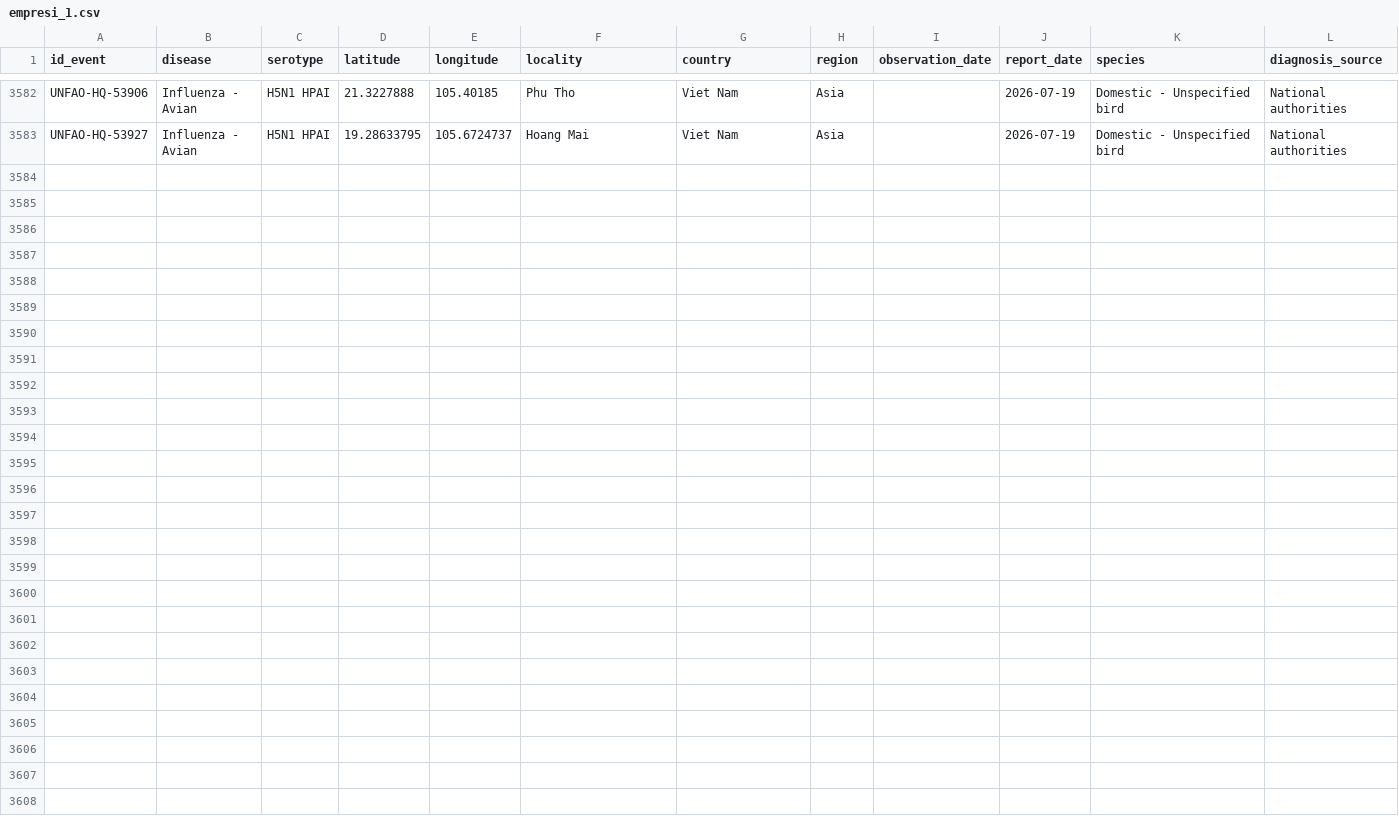
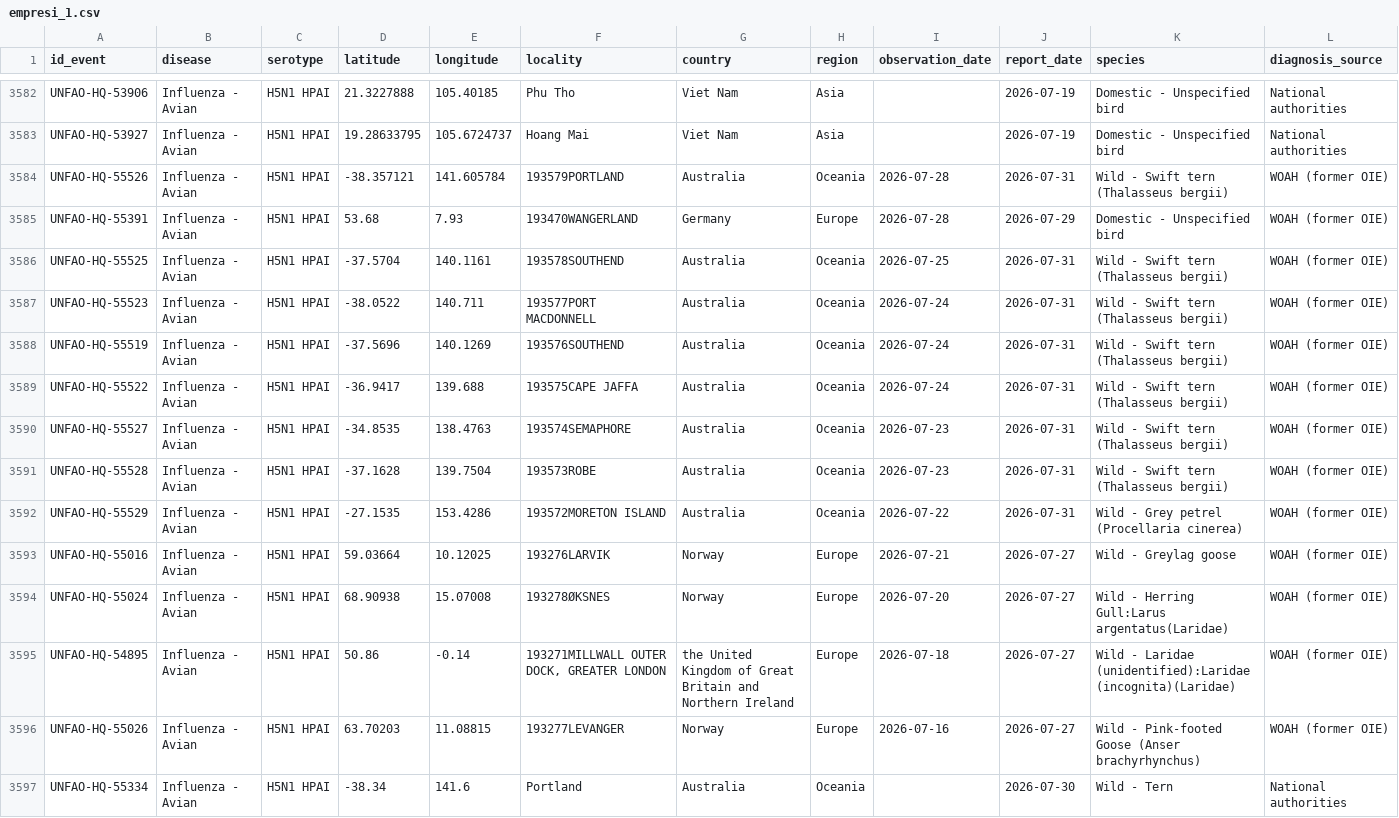
Before and after one commit to OneHealthPortal/OneHealthPortal.github.io, a CSV file: CSV/Avian_Influenza/empresi_1.csv, drawn as a sheet; only a part is shown, gaps mark what is left out; rows hold the shown columns only; the diff names each change by its address in the sheet, - before the commit and + after, or states it on an @@ line.

Commit message:
Last Updated: 02/08/2026

```diff
--- a/CSV/Avian_Influenza/empresi_1.csv
+++ b/CSV/Avian_Influenza/empresi_1.csv
+row 3584: UNFAO-HQ-55526 | Influenza - Avian | H5N1 HPAI | -38.357121 | 141.605784 | 193579PORTLAND | Australia | Oceania | 2026-07-28 | 2026-07-31 | Wild - Swift tern (Thalasseus bergii) | WOAH (former OIE)
+row 3585: UNFAO-HQ-55391 | Influenza - Avian | H5N1 HPAI | 53.68 | 7.93 | 193470WANGERLAND | Germany | Europe | 2026-07-28 | 2026-07-29 | Domestic - Unspecified bird | WOAH (former OIE)
+row 3586: UNFAO-HQ-55525 | Influenza - Avian | H5N1 HPAI | -37.5704 | 140.1161 | 193578SOUTHEND | Australia | Oceania | 2026-07-25 | 2026-07-31 | Wild - Swift tern (Thalasseus bergii) | WOAH (former OIE)
+row 3587: UNFAO-HQ-55523 | Influenza - Avian | H5N1 HPAI | -38.0522 | 140.711 | 193577PORT MACDONNELL | Australia | Oceania | 2026-07-24 | 2026-07-31 | Wild - Swift tern (Thalasseus bergii) | WOAH (former OIE)
+row 3588: UNFAO-HQ-55519 | Influenza - Avian | H5N1 HPAI | -37.5696 | 140.1269 | 193576SOUTHEND | Australia | Oceania | 2026-07-24 | 2026-07-31 | Wild - Swift tern (Thalasseus bergii) | WOAH (former OIE)
+row 3589: UNFAO-HQ-55522 | Influenza - Avian | H5N1 HPAI | -36.9417 | 139.688 | 193575CAPE JAFFA | Australia | Oceania | 2026-07-24 | 2026-07-31 | Wild - Swift tern (Thalasseus bergii) | WOAH (former OIE)
+row 3590: UNFAO-HQ-55527 | Influenza - Avian | H5N1 HPAI | -34.8535 | 138.4763 | 193574SEMAPHORE | Australia | Oceania | 2026-07-23 | 2026-07-31 | Wild - Swift tern (Thalasseus bergii) | WOAH (former OIE)
+row 3591: UNFAO-HQ-55528 | Influenza - Avian | H5N1 HPAI | -37.1628 | 139.7504 | 193573ROBE | Australia | Oceania | 2026-07-23 | 2026-07-31 | Wild - Swift tern (Thalasseus bergii) | WOAH (former OIE)
+row 3592: UNFAO-HQ-55529 | Influenza - Avian | H5N1 HPAI | -27.1535 | 153.4286 | 193572MORETON ISLAND | Australia | Oceania | 2026-07-22 | 2026-07-31 | Wild - Grey petrel (Procellaria cinerea) | WOAH (former OIE)
+row 3593: UNFAO-HQ-55016 | Influenza - Avian | H5N1 HPAI | 59.03664 | 10.12025 | 193276LARVIK | Norway | Europe | 2026-07-21 | 2026-07-27 | Wild - Greylag goose | WOAH (former OIE)
+row 3594: UNFAO-HQ-55024 | Influenza - Avian | H5N1 HPAI | 68.90938 | 15.07008 | 193278ØKSNES | Norway | Europe | 2026-07-20 | 2026-07-27 | Wild - Herring Gull:Larus argentatus(Laridae) | WOAH (former OIE)
+row 3595: UNFAO-HQ-54895 | Influenza - Avian | H5N1 HPAI | 50.86 | -0.14 | 193271MILLWALL OUTER DOCK, GREATER LONDON | the United Kingdom of Great Britain and Northern Ireland | Europe | 2026-07-18 | 2026-07-27 | Wild - Laridae (unidentified):Laridae (incognita)(Laridae) | WOAH (former OIE)
+row 3596: UNFAO-HQ-55026 | Influenza - Avian | H5N1 HPAI | 63.70203 | 11.08815 | 193277LEVANGER | Norway | Europe | 2026-07-16 | 2026-07-27 | Wild - Pink-footed Goose (Anser brachyrhynchus) | WOAH (former OIE)
+row 3597: UNFAO-HQ-55334 | Influenza - Avian | H5N1 HPAI | -38.34 | 141.6 | Portland | Australia | Oceania |  | 2026-07-30 | Wild - Tern | National authorities
```
